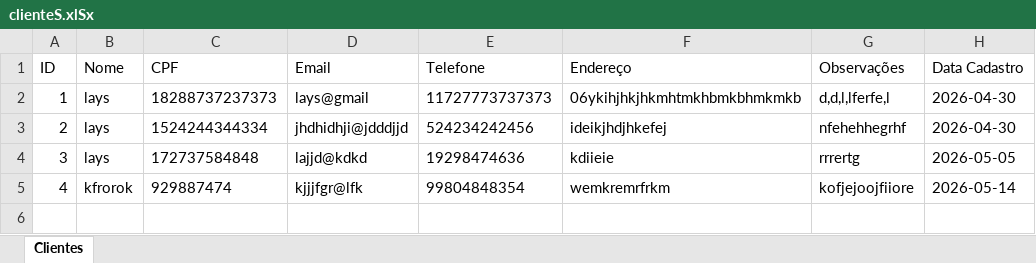
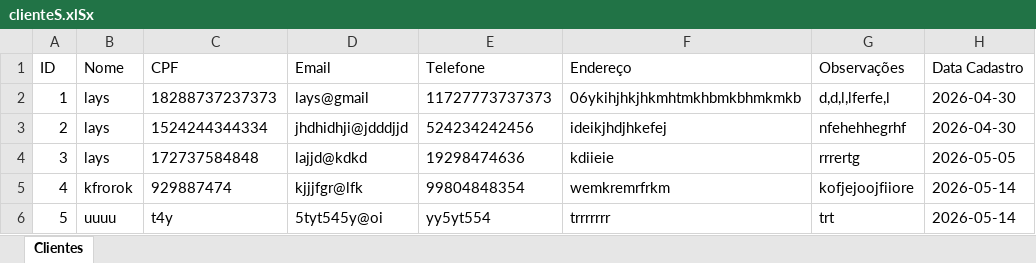
Before and after one commit to lay-d/projeto_hotel, an Excel workbook: projetohotel.lays2B/db/clienteS.xlSx, sheet Clientes, drawn as a sheet; values as stored, in another font and other column widths than the file's, no borders; the diff names each change by its address in the sheet, - before the commit and + after, or states it on an @@ line.

```diff
--- a/projetohotel.lays2B/db/clienteS.xlSx (sheet Clientes)
+++ b/projetohotel.lays2B/db/clienteS.xlSx (sheet Clientes)
+row 6: 5 | uuuu | t4y | 5tyt545y@oi | yy5yt554 | trrrrrrr | trt | 2026-05-14
```
Also changed, not shown: 3 other files.
